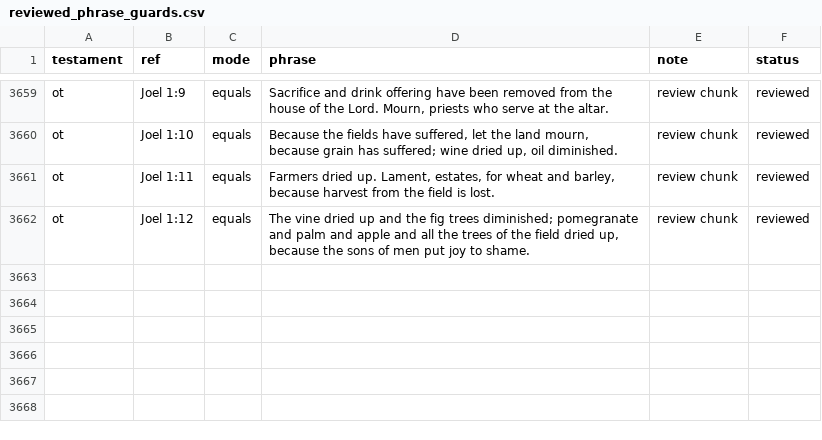
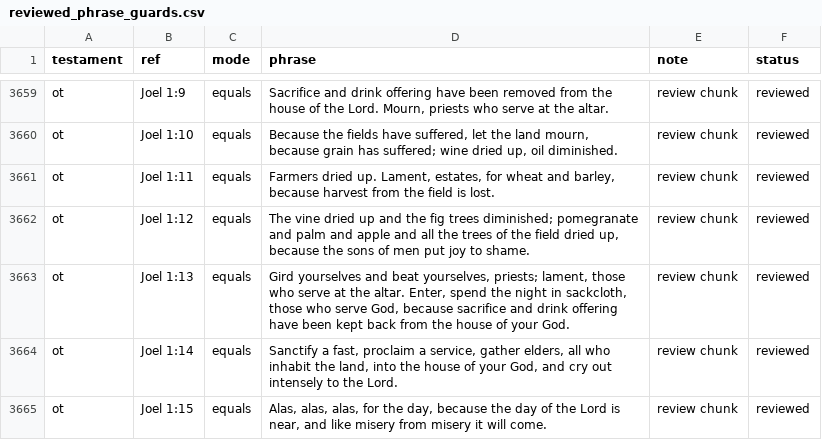
Before and after one commit to Biblejustin/LXX_Bible_Project, a CSV file: data/research/reviewed_phrase_guards.csv, drawn as a sheet; only a part is shown, gaps mark what is left out.

Commit message:
Review Joel 1:13-15

```diff
--- a/data/research/reviewed_phrase_guards.csv
+++ b/data/research/reviewed_phrase_guards.csv
@@ -3662 +3662,4 @@ ot,Joel 1:11,equals,"Farmers dried up. Lament, estates, for wheat and barley, be
 ot,Joel 1:12,equals,"The vine dried up and the fig trees diminished; pomegranate and palm and apple and all the trees of the field dried up, because the sons of men put joy to shame.",review chunk,reviewed
+ot,Joel 1:13,equals,"Gird yourselves and beat yourselves, priests; lament, those who serve at the altar. Enter, spend the night in sackcloth, those who serve God, because sacrifice and drink offering have been kept back from the house of your God.",review chunk,reviewed
+ot,Joel 1:14,equals,"Sanctify a fast, proclaim a service, gather elders, all who inhabit the land, into the house of your God, and cry out intensely to the Lord.",review chunk,reviewed
+ot,Joel 1:15,equals,"Alas, alas, alas, for the day, because the day of the Lord is near, and like misery from misery it will come.",review chunk,reviewed
```
Also changed, not shown: 4 other files.
